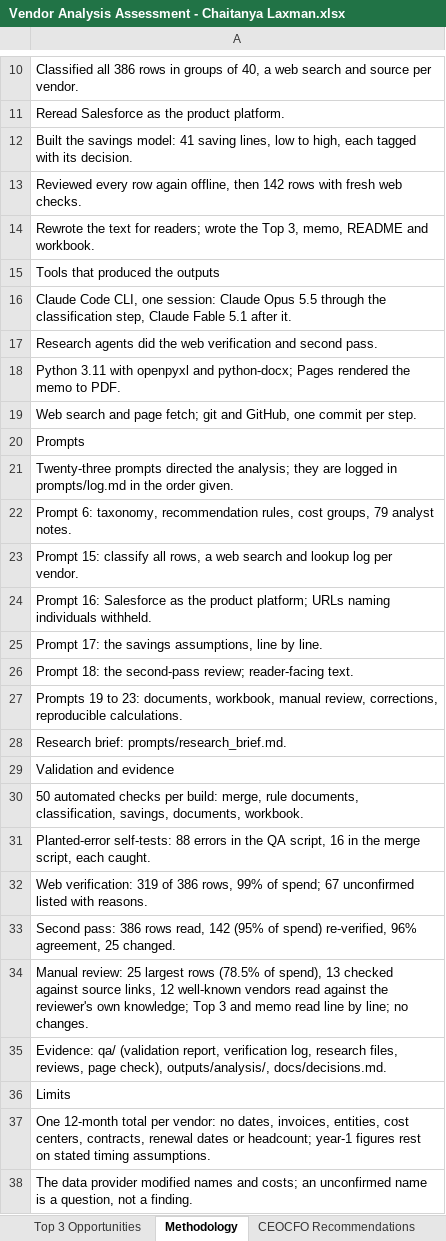
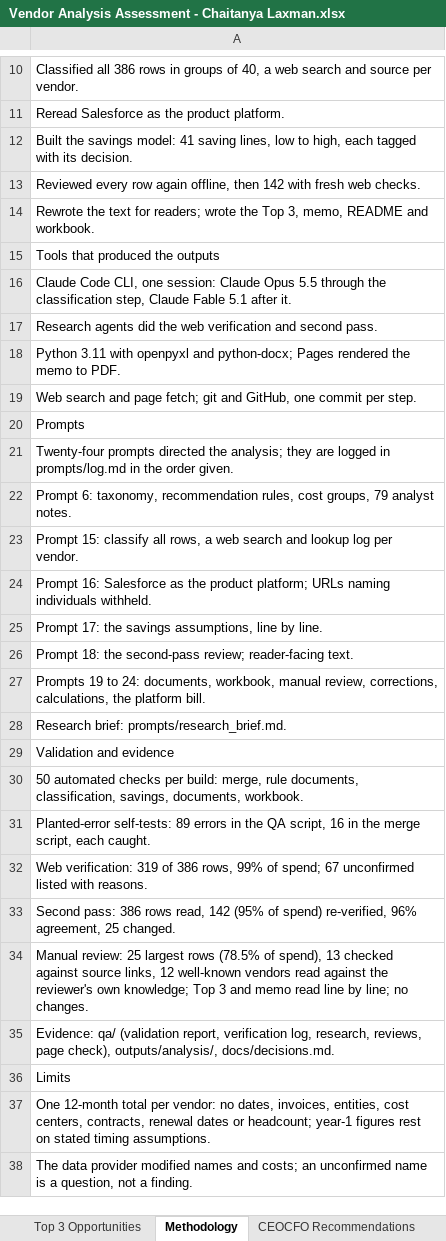
Before and after one commit to claxman/vendor-spend-analysis, an Excel workbook: outputs/sheet/Vendor Analysis Assessment - Chaitanya Laxman.xlsx, sheet Methodology, drawn as a sheet; only a part is shown, gaps mark what is left out; values as stored, in another font and other column widths than the file's, no borders; the diff names each change by its address in the sheet, - before the commit and + after, or states it on an @@ line.

```diff
--- a/outputs/sheet/Vendor Analysis Assessment - Chaitanya Laxman.xlsx (sheet Methodology)
+++ b/outputs/sheet/Vendor Analysis Assessment - Chaitanya Laxman.xlsx (sheet Methodology)
-A13: …then 142 rows with fresh…
+A13: …then 142 with fresh…
-A21: Twenty-three prompts directed…
+A21: Twenty-four prompts directed…
-A27: …19 to 23: documents, workbook, manual review, corrections, reproducible calculations.
+A27: …19 to 24: documents, workbook, manual review, corrections, calculations, the platform bill.
-A31: Planted-error self-tests: 88 errors in…
+A31: Planted-error self-tests: 89 errors in…
-A35: …verification log, research files, reviews, page…
+A35: …verification log, research, reviews, page…
```
Also changed, not shown: sheet CEOCFO Recommendations, sheet Top 3 Opportunities, sheet Vendor Analysis Assessment, 21 other files.
